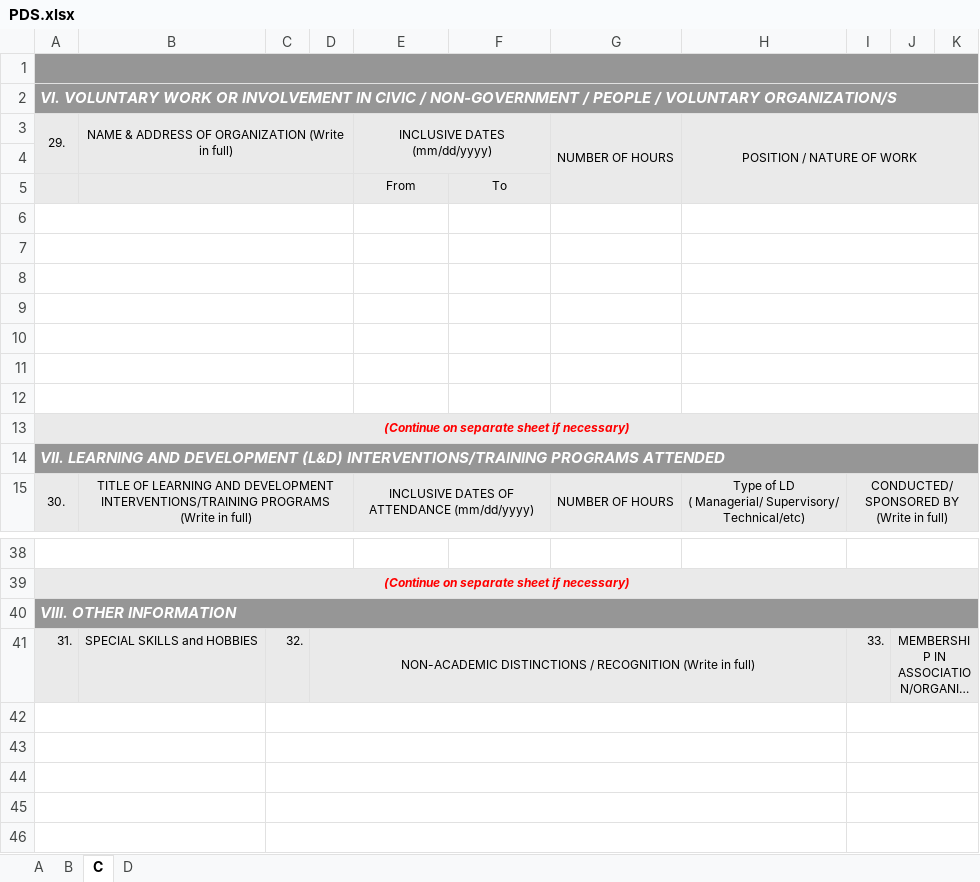
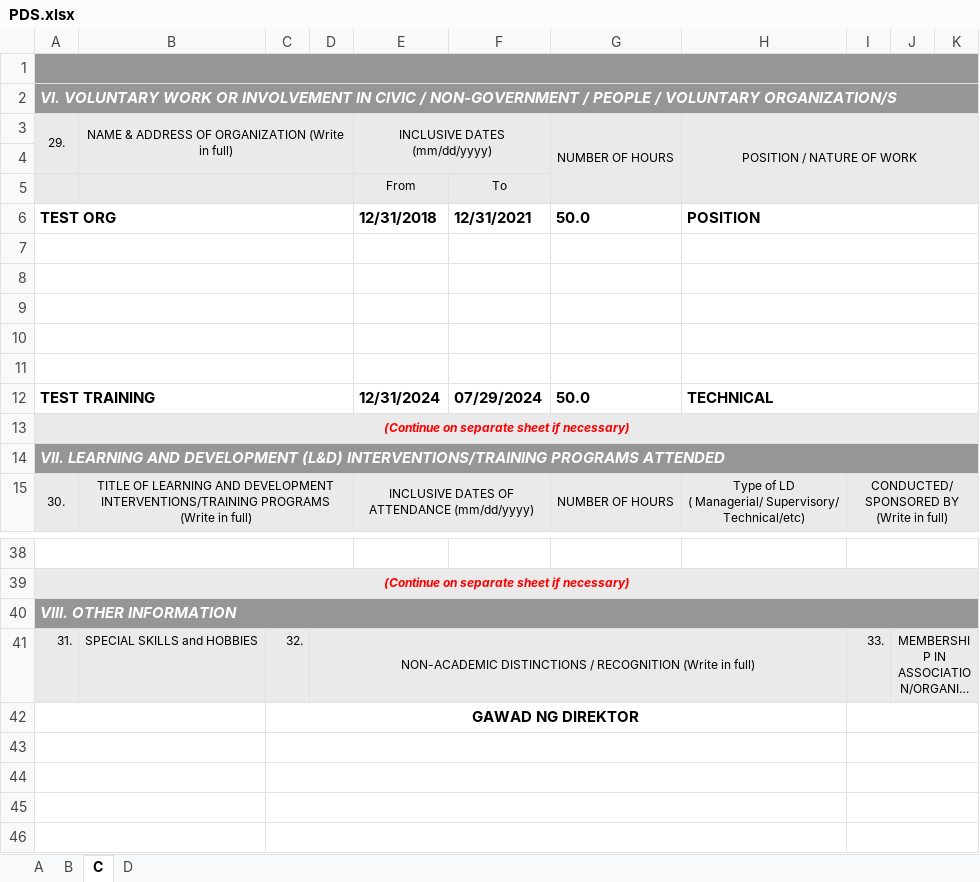
Before and after one commit to jesteradduru/hris, an Excel workbook: storage/PDS.xlsx, sheet C, drawn as a sheet; only a part is shown, gaps mark what is left out; long unchanged cells end in …; values as stored, in another font and other column widths than the file's, no borders; removed rows and columns are numbered as before the commit, all else as after; the diff names each change by its address in the sheet, - before the commit and + after, or states it on an @@ line.

```diff
--- a/storage/PDS.xlsx (sheet C)
+++ b/storage/PDS.xlsx (sheet C)
+row 6: TEST ORG |  |  |  | 12/31/2018 | 12/31/2021 | 50.0 | POSITION
-row 12: (empty)
+row 12: TEST TRAINING |  |  |  | 12/31/2024 | 07/29/2024 | 50.0 | TECHNICAL
-row 12: (empty)
-C42: (empty)
+C42: GAWAD NG DIREKTOR
```
Also changed, not shown: sheet A, sheet D, sheet B, 34 other files.
